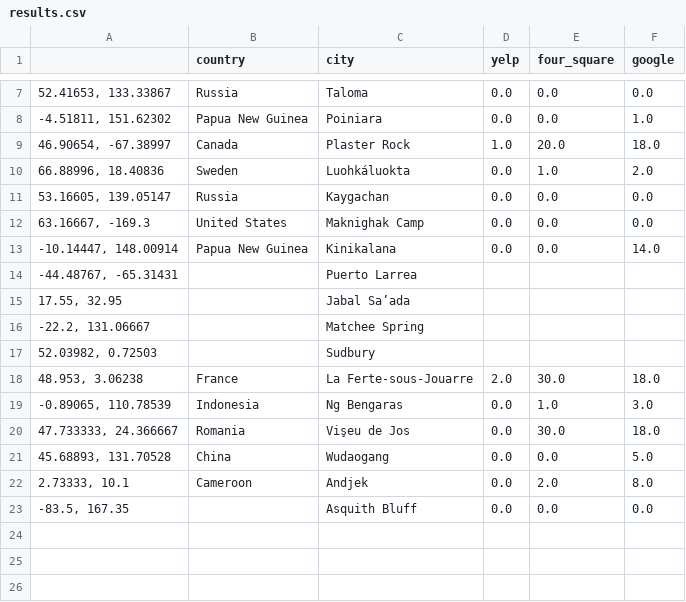
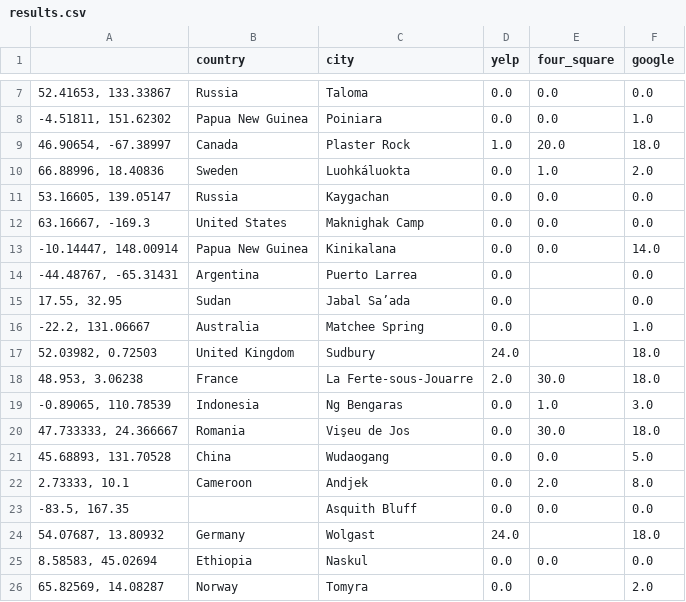
Before and after one commit to OwenBrush/automated-sampling-with-APIs, a CSV file: data/results.csv, drawn as a sheet; only a part is shown, gaps mark what is left out.

Commit message:
Fixed bugs that were interfering with the replacement of nan values in the dataset with new information

```diff
--- a/data/results.csv
+++ b/data/results.csv
@@ -13,6 +13,6 @@
 "-10.14447, 148.00914",Papua New Guinea,Kinikalana,0.0,0.0,14.0
-"-44.48767, -65.31431",,Puerto Larrea,,,
-"17.55, 32.95",,Jabal Sa’ada,,,
-"-22.2, 131.06667",,Matchee Spring,,,
-"52.03982, 0.72503",,Sudbury,,,
+"-44.48767, -65.31431",Argentina,Puerto Larrea,0.0,,0.0
+"17.55, 32.95",Sudan,Jabal Sa’ada,0.0,,0.0
+"-22.2, 131.06667",Australia,Matchee Spring,0.0,,1.0
+"52.03982, 0.72503",United Kingdom,Sudbury,24.0,,18.0
 "48.953, 3.06238",France,La Ferte-sous-Jouarre,2.0,30.0,18.0
@@ -23 +23,4 @@
 "-83.5, 167.35",,Asquith Bluff,0.0,0.0,0.0
+"54.07687, 13.80932",Germany,Wolgast,24.0,,18.0
+"8.58583, 45.02694",Ethiopia,Naskul,0.0,0.0,0.0
+"65.82569, 14.08287",Norway,Tomyra,0.0,,2.0
```
Also changed, not shown: 9 other files.
